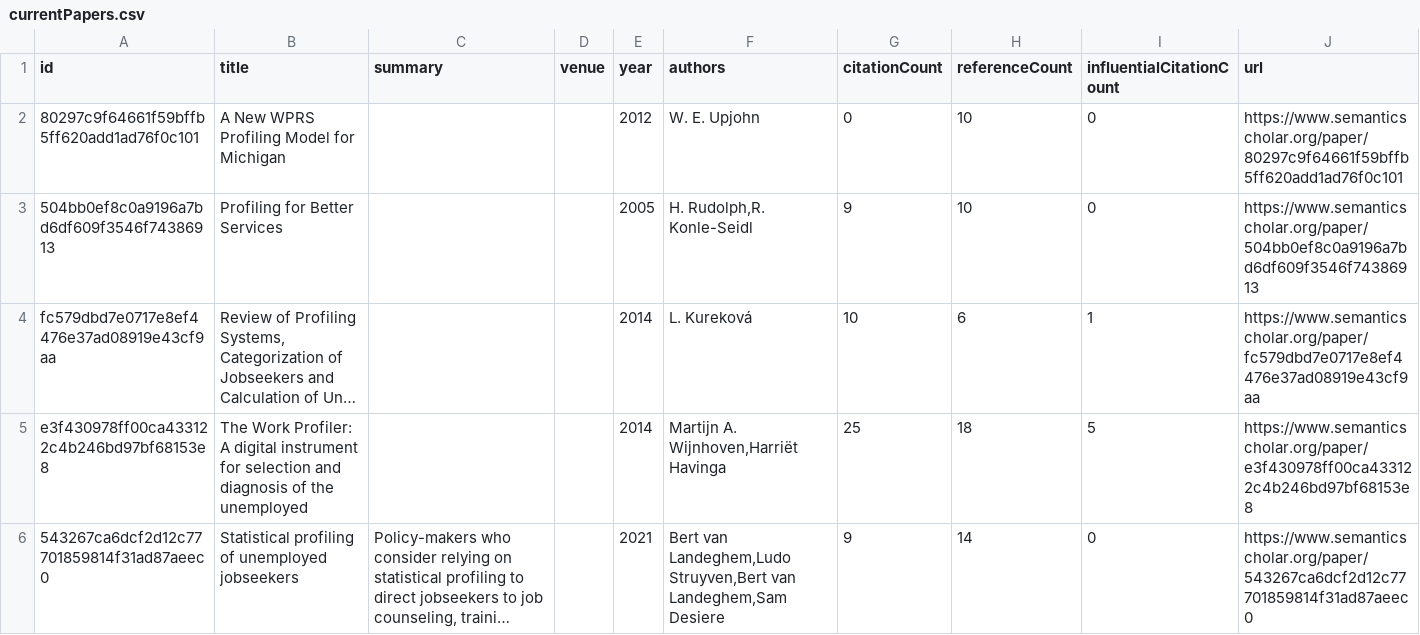
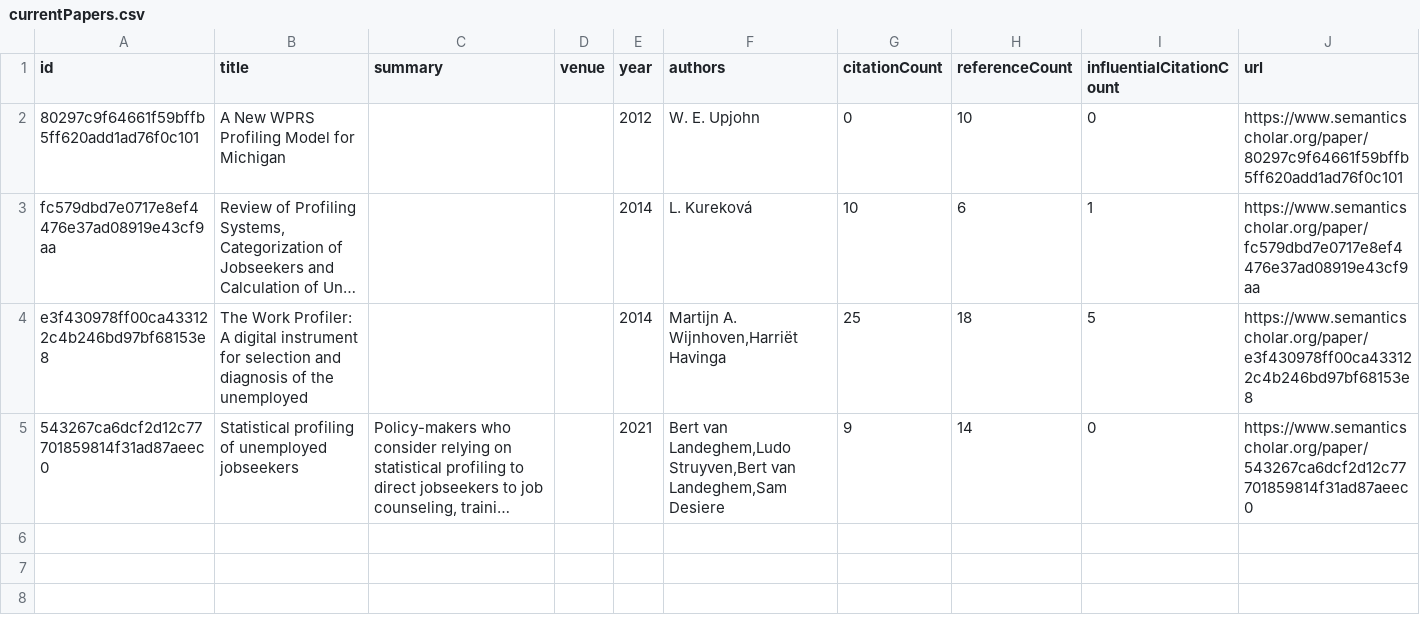
Before and after one commit to tejeramaxwell/numeracy-lit-review, a CSV file: data/currentPapers.csv, drawn as a sheet; long unchanged cells end in …; the diff names each change by its address in the sheet, - before the commit and + after, or states it on an @@ line.

Commit message:
Update paper data

```diff
--- a/data/currentPapers.csv
+++ b/data/currentPapers.csv
-row 3: 504bb0ef8c0a9196a7bd6df609f3546f74386913 | Profiling for Better Services |  |  | 2005 | H. Rudolph,R. Konle-Seidl | 9 | 10 | 0 | https://www.semanticscholar.org/paper/504bb0ef8c0a9196a7bd6df609f3546f74386913
```
Also changed, not shown: 2 other files.
